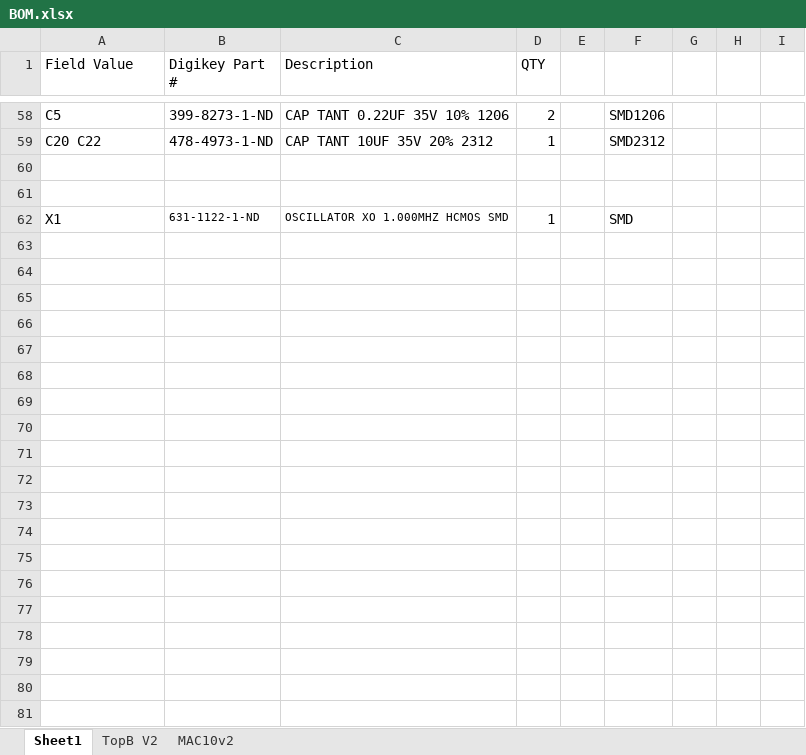
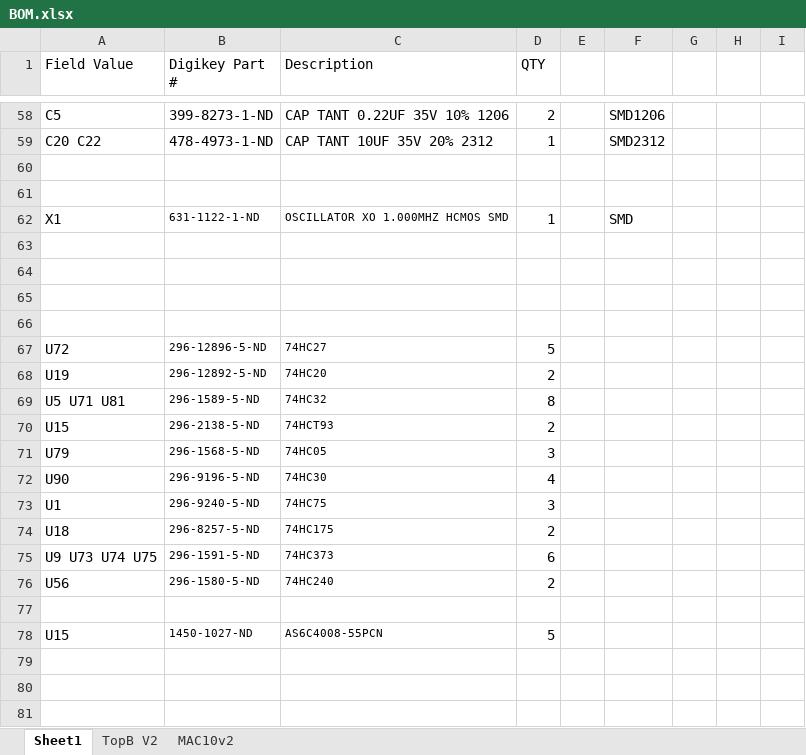
Before and after one commit to CatspersCoffee/MAC-10, an Excel workbook: hardware/cdi-board/BOM.xlsx, sheet Sheet1, drawn as a sheet; only a part is shown, gaps mark what is left out; values as stored, in another font and other column widths than the file's, no borders; the diff covers the shown part only; the diff names each change by its address in the sheet, - before the commit and + after, or states it on an @@ line.

Commit message:
cdi-board: TopB 2 (silkscreen REV 1.0) - BOM
Imported from original project folder:
  FPGA_TopVtester2

29 files changed, 613294 insertions(+), 23130 deletions(-)

```diff
--- a/hardware/cdi-board/BOM.xlsx (sheet Sheet1)
+++ b/hardware/cdi-board/BOM.xlsx (sheet Sheet1)
+row 63: (empty)
+row 64: (empty)
+row 65: (empty)
+row 66: (empty)
+row 67: U72 | 296-12896-5-ND | 74HC27 | 5
+row 68: U19 | 296-12892-5-ND | 74HC20 | 2
+row 69: U5 U71 U81 | 296-1589-5-ND | 74HC32 | 8
+row 70: U15 | 296-2138-5-ND | 74HCT93 | 2
+row 71: U79 | 296-1568-5-ND | 74HC05 | 3
+row 72: U90 | 296-9196-5-ND | 74HC30 | 4
+row 73: U1 | 296-9240-5-ND | 74HC75 | 3
+row 74: U18 | 296-8257-5-ND | 74HC175 | 2
+row 75: U9 U73 U74 U75 | 296-1591-5-ND | 74HC373 | 6
+row 76: U56 | 296-1580-5-ND | 74HC240 | 2
+row 77: (empty)
+row 78: U15 | 1450-1027-ND | AS6C4008-55PCN | 5
+row 79: (empty)
+row 80: (empty)
+row 81: (empty)
```
Also changed, not shown: 13 added rows, 2 edited cells and cell formats elsewhere in this sheet, 28 other files.
